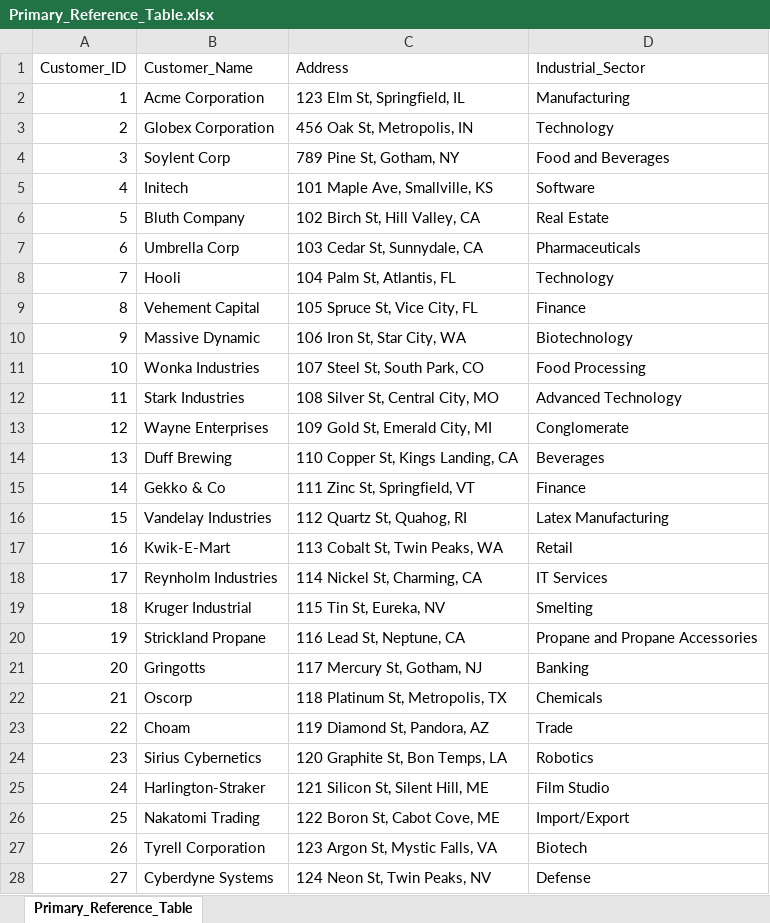
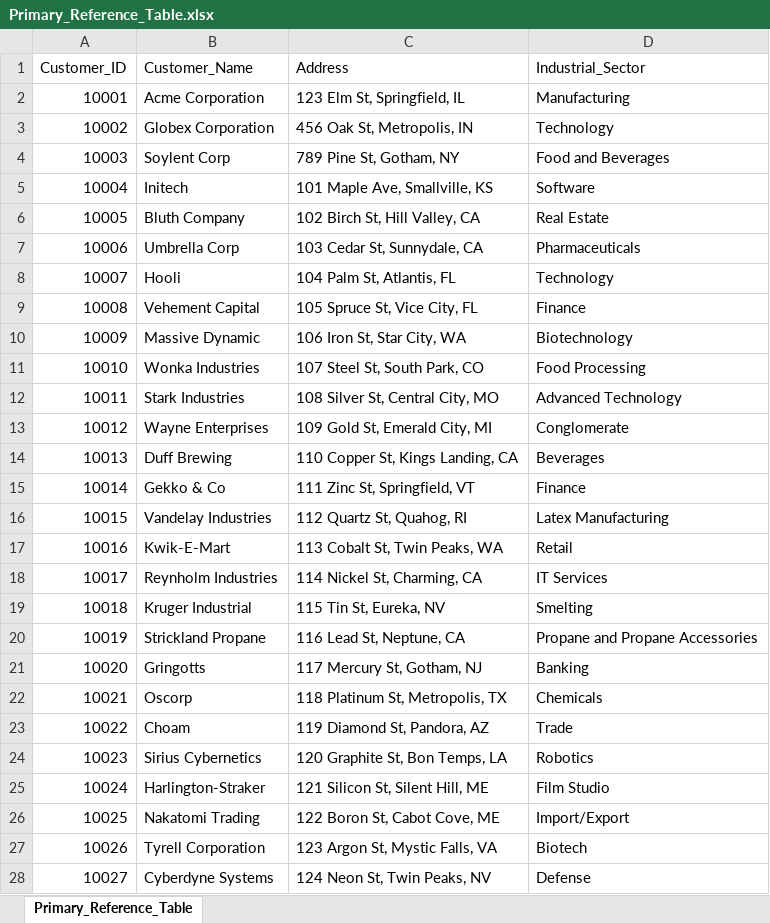
Before and after one commit to luislascano01/AI_VLookUp, an Excel workbook: Sample_Dataset/Primary_Reference_Table.xlsx, sheet Primary_Reference_Table, drawn as a sheet; only a part is shown; values as stored, in another font and other column widths than the file's, no borders; the diff covers the shown part only; the diff names each change by its address in the sheet, - before the commit and + after, or states it on an @@ line.

```diff
--- a/Sample_Dataset/Primary_Reference_Table.xlsx (sheet Primary_Reference_Table)
+++ b/Sample_Dataset/Primary_Reference_Table.xlsx (sheet Primary_Reference_Table)
-A2 (Customer_ID): 1
+A2 (Customer_ID): 10001
-A3 (Customer_ID): 2
+A3 (Customer_ID): 10002
-A4 (Customer_ID): 3
+A4 (Customer_ID): 10003
-A5 (Customer_ID): 4
+A5 (Customer_ID): 10004
-A6 (Customer_ID): 5
+A6 (Customer_ID): 10005
-A7 (Customer_ID): 6
+A7 (Customer_ID): 10006
-A8 (Customer_ID): 7
+A8 (Customer_ID): 10007
-A9 (Customer_ID): 8
+A9 (Customer_ID): 10008
-A10 (Customer_ID): 9
+A10 (Customer_ID): 10009
-A11 (Customer_ID): 10
+A11 (Customer_ID): 10010
-A12 (Customer_ID): 11
+A12 (Customer_ID): 10011
-A13 (Customer_ID): 12
+A13 (Customer_ID): 10012
-A14 (Customer_ID): 13
+A14 (Customer_ID): 10013
-A15 (Customer_ID): 14
+A15 (Customer_ID): 10014
-A16 (Customer_ID): 15
+A16 (Customer_ID): 10015
-A17 (Customer_ID): 16
+A17 (Customer_ID): 10016
-A18 (Customer_ID): 17
+A18 (Customer_ID): 10017
-A19 (Customer_ID): 18
+A19 (Customer_ID): 10018
-A20 (Customer_ID): 19
+A20 (Customer_ID): 10019
-A21 (Customer_ID): 20
+A21 (Customer_ID): 10020
-A22 (Customer_ID): 21
+A22 (Customer_ID): 10021
-A23 (Customer_ID): 22
+A23 (Customer_ID): 10022
-A24 (Customer_ID): 23
+A24 (Customer_ID): 10023
-A25 (Customer_ID): 24
+A25 (Customer_ID): 10024
-A26 (Customer_ID): 25
+A26 (Customer_ID): 10025
-A27 (Customer_ID): 26
+A27 (Customer_ID): 10026
-A28 (Customer_ID): 27
+A28 (Customer_ID): 10027
```
Also changed, not shown: 74 edited cells elsewhere in this sheet, Sample_Dataset/Secondary_Data.xlsx, 5 other files.
